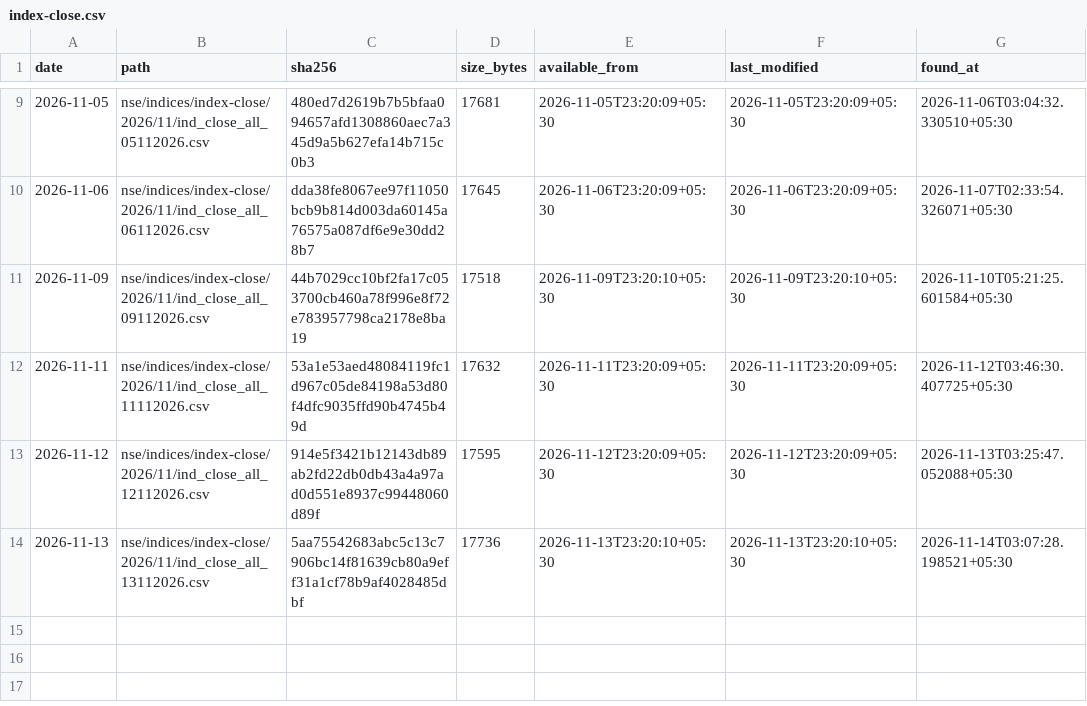
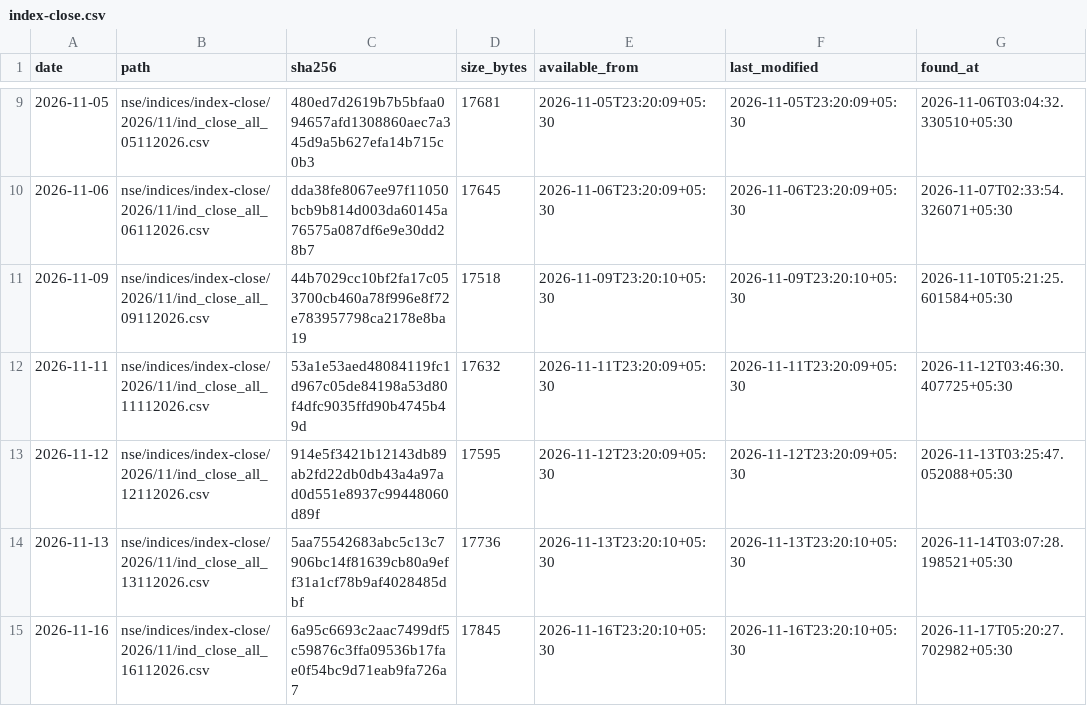
Before and after one commit to exepex/omenix-ingestion, a CSV file: research/data/manifests/revisions/index-close.csv, drawn as a sheet; only a part is shown, gaps mark what is left out.

```diff
--- a/research/data/manifests/revisions/index-close.csv
+++ b/research/data/manifests/revisions/index-close.csv
@@ -14 +14,2 @@ date,path,sha256,size_bytes,available_from,last_modified,found_at
 2026-11-13,nse/indices/index-close/2026/11/ind_close_all_13112026.csv,5aa75542683abc5c13c7906bc14f81639cb80a9eff31a1cf78b9af4028485dbf,17736,2026-11-13T23:20:10+05:30,2026-11-13T23:20:10+05:30,2026-11-14T03:07:28.198521+05:30
+2026-11-16,nse/indices/index-close/2026/11/ind_close_all_16112026.csv,6a95c6693c2aac7499df5c59876c3ffa09536b17fae0f54bc9d71eab9fa726a7,17845,2026-11-16T23:20:10+05:30,2026-11-16T23:20:10+05:30,2026-11-17T05:20:27.702982+05:30
```
